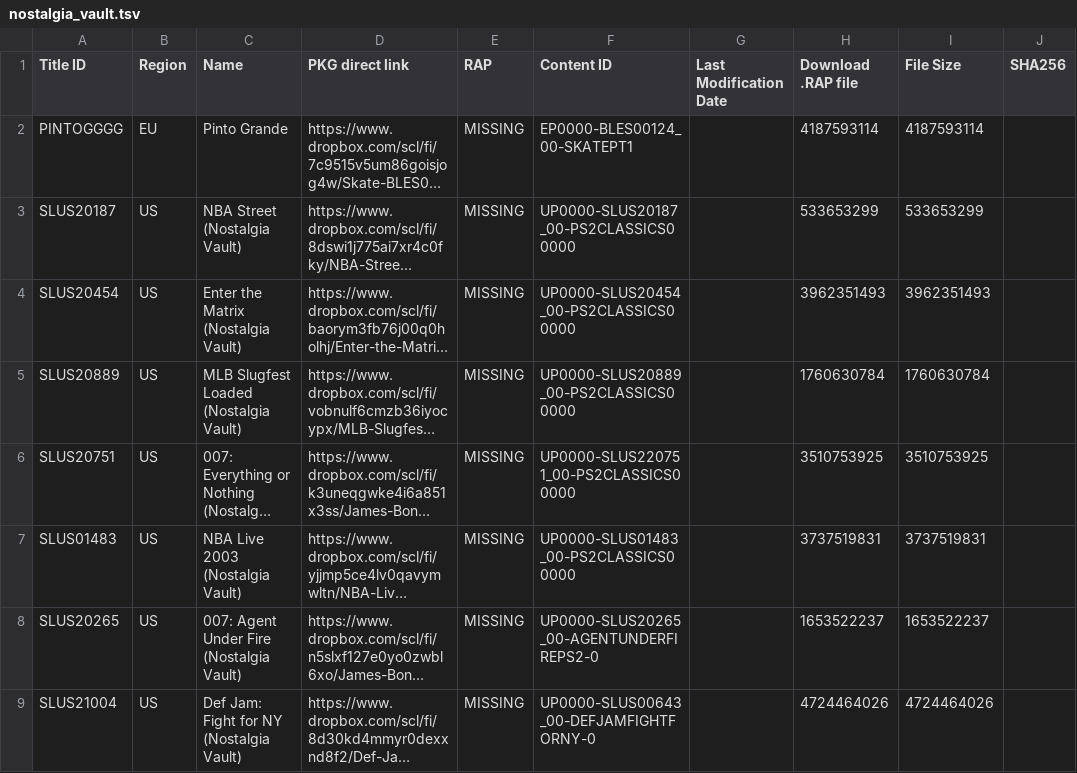
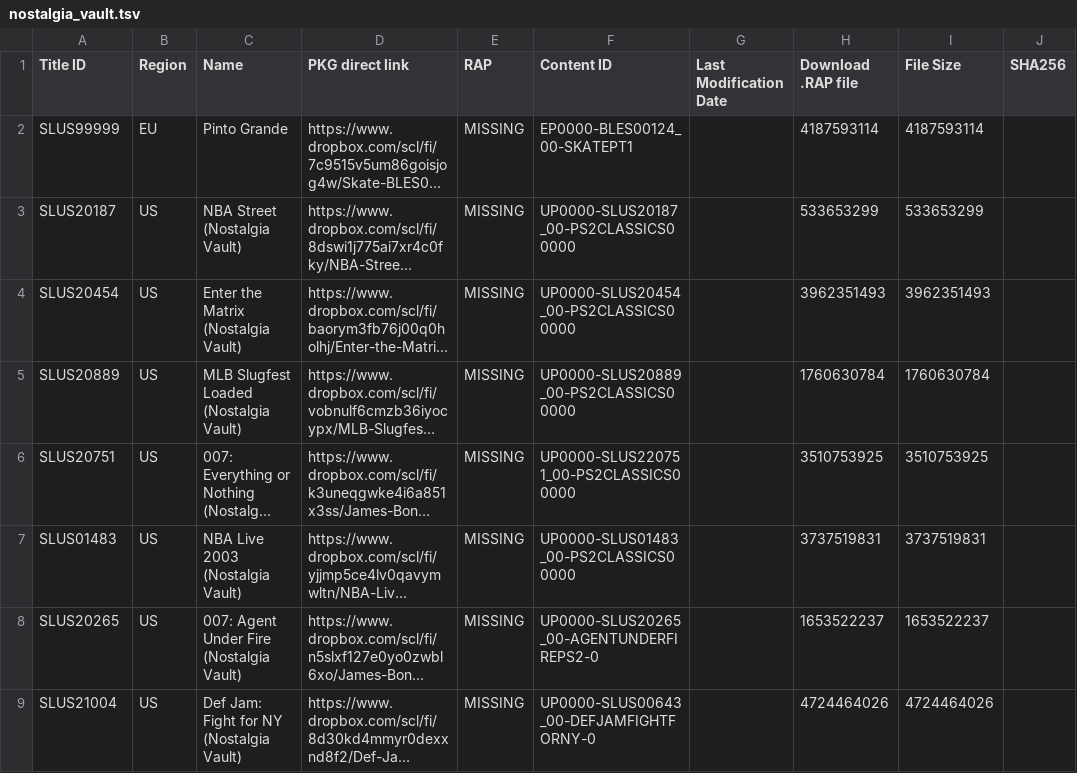
Before and after one commit to PS3-Pro/PSN-Content, a TSV file: resources/database/content/external/nostalgia_vault.tsv, drawn as a sheet; only a part is shown; long unchanged cells end in …; the diff names each change by its address in the sheet, - before the commit and + after, or states it on an @@ line.

Commit message:
Release

```diff
--- a/resources/database/content/external/nostalgia_vault.tsv
+++ b/resources/database/content/external/nostalgia_vault.tsv
-A2 (Title ID): PINTOGGGG
+A2 (Title ID): SLUS99999
```
